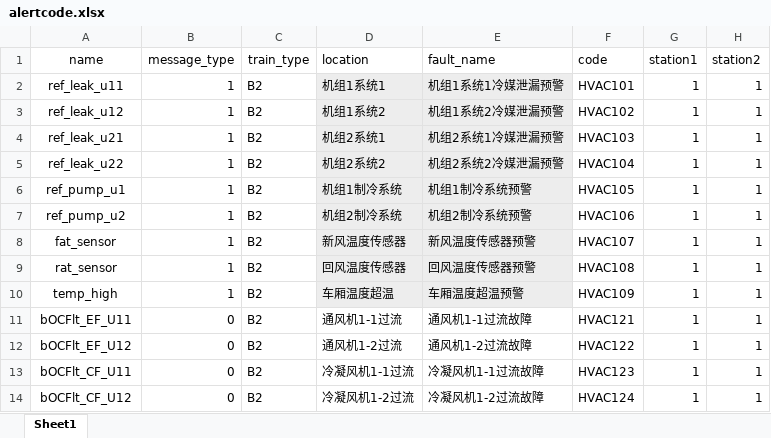
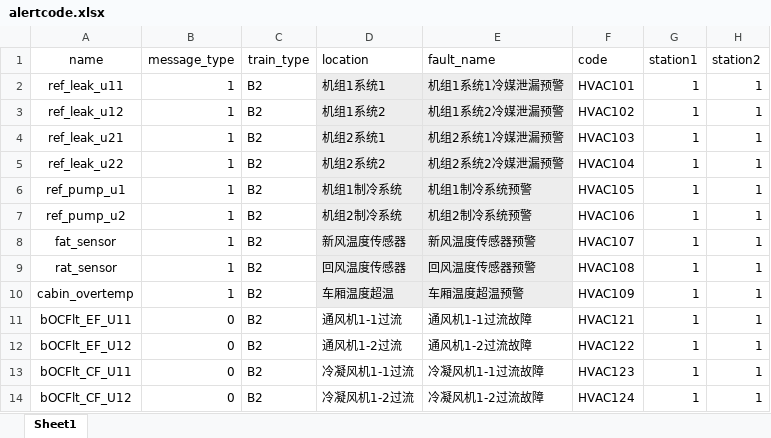
Before and after one commit to zinohome/MACDA, an Excel workbook: predictdata/alertcode.xlsx, sheet Sheet1, drawn as a sheet; only a part is shown; values as stored, in another font and other column widths than the file's, no borders; the diff names each change by its address in the sheet, - before the commit and + after, or states it on an @@ line.

Commit message:
add faultreport

```diff
--- a/predictdata/alertcode.xlsx (sheet Sheet1)
+++ b/predictdata/alertcode.xlsx (sheet Sheet1)
-A10 (name): temp_high
+A10 (name): cabin_overtemp
```
Also changed, not shown: 2 other files.
